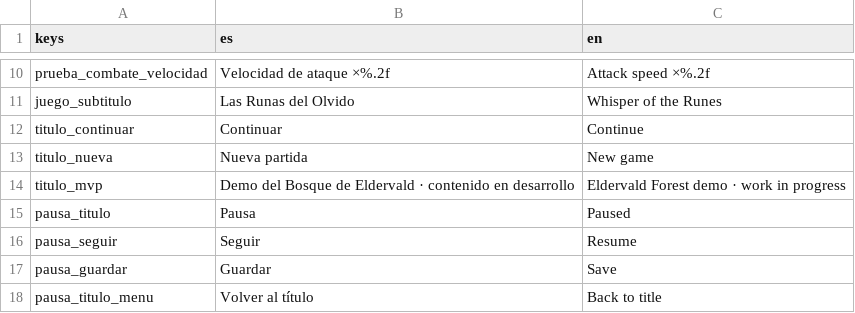
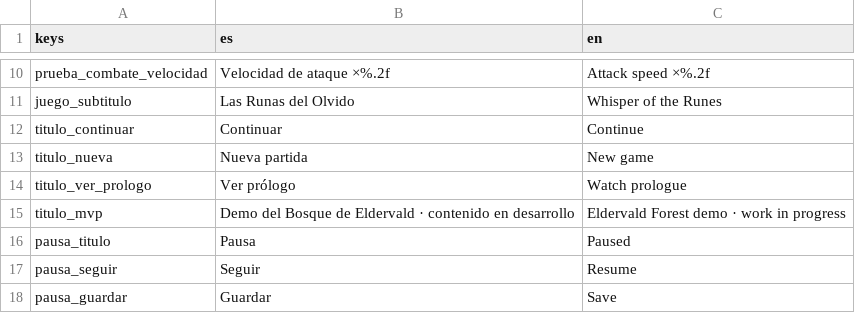
Before and after one commit to AlejandroVecchio/eromash-aventura, a CSV file: textos/textos.csv, drawn as a sheet; only a part is shown, gaps mark what is left out; the shorter side is filled out with more unchanged rows; the diff names each change by its address in the sheet, - before the commit and + after, or states it on an @@ line.

```diff
--- a/textos/textos.csv
+++ b/textos/textos.csv
+row 14: titulo_ver_prologo | Ver prólogo | Watch prologue
```
Also changed, not shown: 4 other files.
